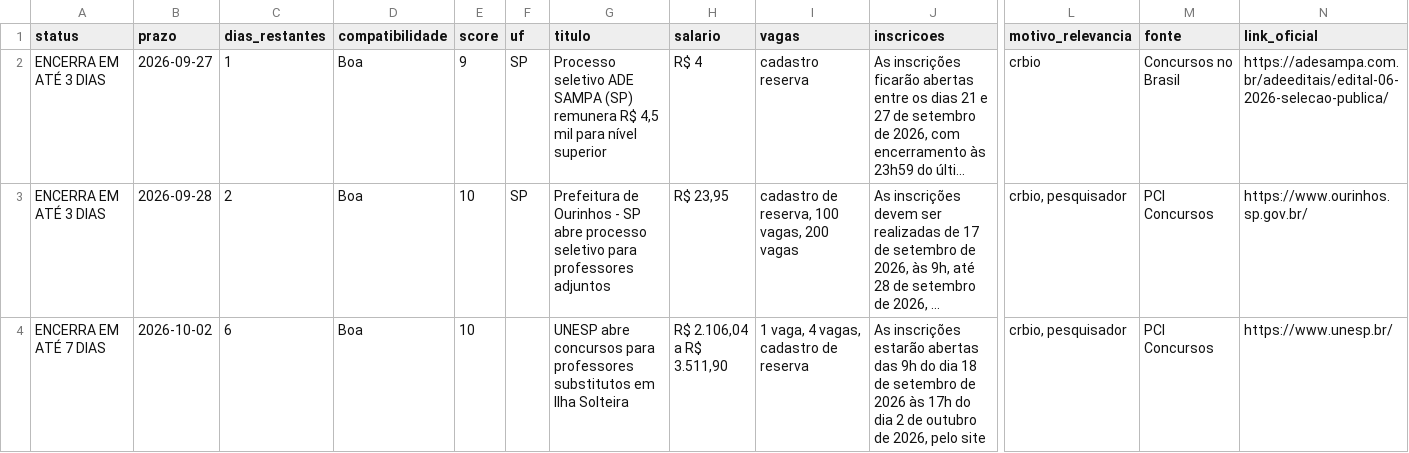
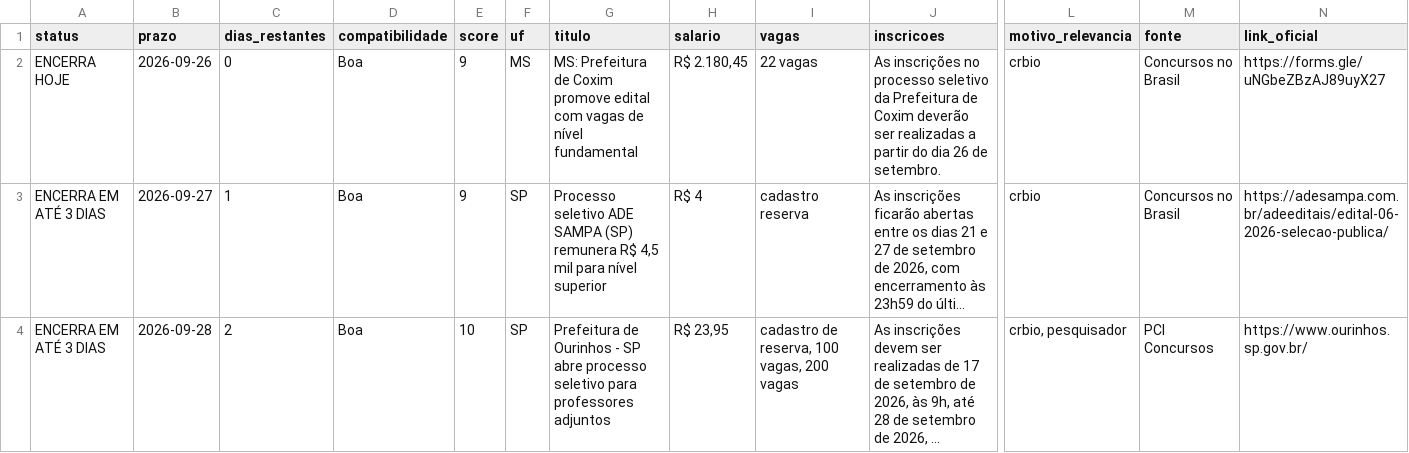
Before and after one commit to matheusbarrosb/concurso-biologia-bot, a CSV file: data/concursos.csv, drawn as a sheet; only a part is shown, gaps mark what is left out; the shorter side is filled out with more unchanged rows; long unchanged cells end in …; rows hold the shown columns only; the diff names each change by its address in the sheet, - before the commit and + after, or states it on an @@ line.

```diff
--- a/data/concursos.csv
+++ b/data/concursos.csv
+row 2: ENCERRA HOJE | 2026-09-26 | 0 | Boa | 9 | MS | MS: Prefeitura de Coxim promove edital com vagas de nível fundamental | R$ 2.180,45 | 22 vagas | As inscrições no processo seletivo da Prefeitura de Coxim deverão ser realizadas a partir do dia 26 de setembro. | crbio | Concursos no Brasil | https://forms.gle/uNGbeZBzAJ89uyX27
```
Also changed, not shown: 1 other file.
